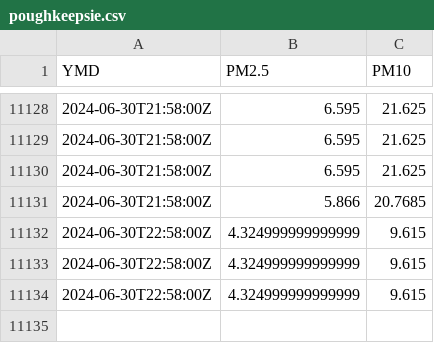
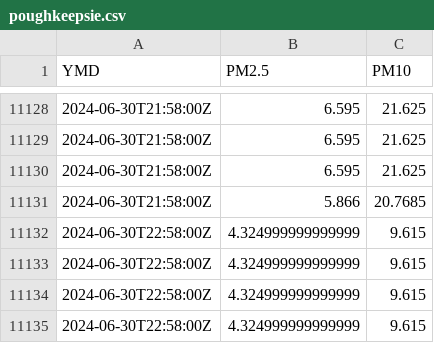
Before and after one commit to bardcesh/Poughkeepsie, a CSV file: data/poughkeepsie.csv, drawn as a sheet; only a part is shown, gaps mark what is left out; the diff names each change by its address in the sheet, - before the commit and + after, or states it on an @@ line.

Commit message:
GH ACTION Headlines Mon Jul  1 04:57:14 UTC 2024

```diff
--- a/data/poughkeepsie.csv
+++ b/data/poughkeepsie.csv
+row 11135: 2024-06-30T22:58:00Z | 4.324999999999999 | 9.615
```
